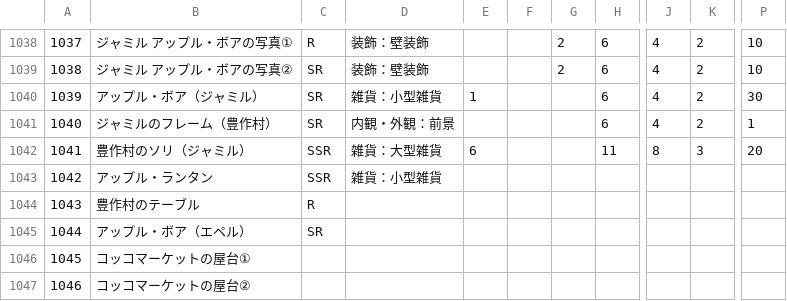
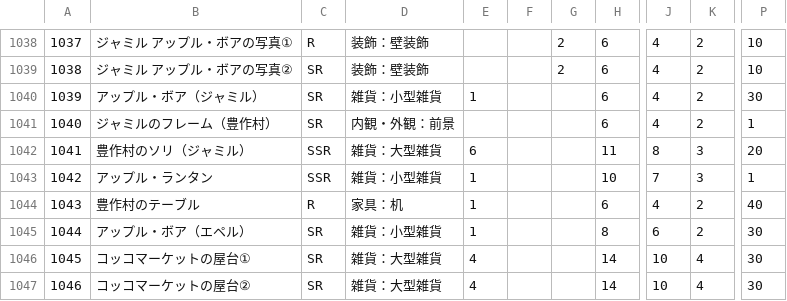
Before and after one commit to SZ7M8ci7/roomcalc, a CSV file: data.csv, drawn as a sheet; only a part is shown, gaps mark what is left out; the diff names each change by its address in the sheet, - before the commit and + after, or states it on an @@ line.

```diff
--- a/data.csv
+++ b/data.csv
-E1043:E1045: (empty)
+E1043:E1045: 1
-H1043: (empty)
+H1043: 10
-J1043: (empty)
+J1043: 7
-K1043: (empty)
+K1043: 3
-P1043: (empty)
+P1043: 1
-D1044: (empty)
+D1044: 家具：机
-H1044: (empty)
+H1044: 6
-J1044: (empty)
+J1044: 4
-K1044:K1045: (empty)
+K1044:K1045: 2
-P1044: (empty)
+P1044: 40
-D1045: (empty)
+D1045: 雑貨：小型雑貨
-H1045: (empty)
+H1045: 8
-J1045: (empty)
+J1045: 6
-P1045:P1047: (empty)
+P1045:P1047: 30
-C1046:C1047: (empty)
+C1046:C1047: SR
-D1046:D1047: (empty)
+D1046:D1047: 雑貨：大型雑貨
-E1046:E1047: (empty)
+E1046:E1047: 4
-H1046:H1047: (empty)
+H1046:H1047: 14
-J1046:J1047: (empty)
+J1046:J1047: 10
-K1046:K1047: (empty)
+K1046:K1047: 4
```
